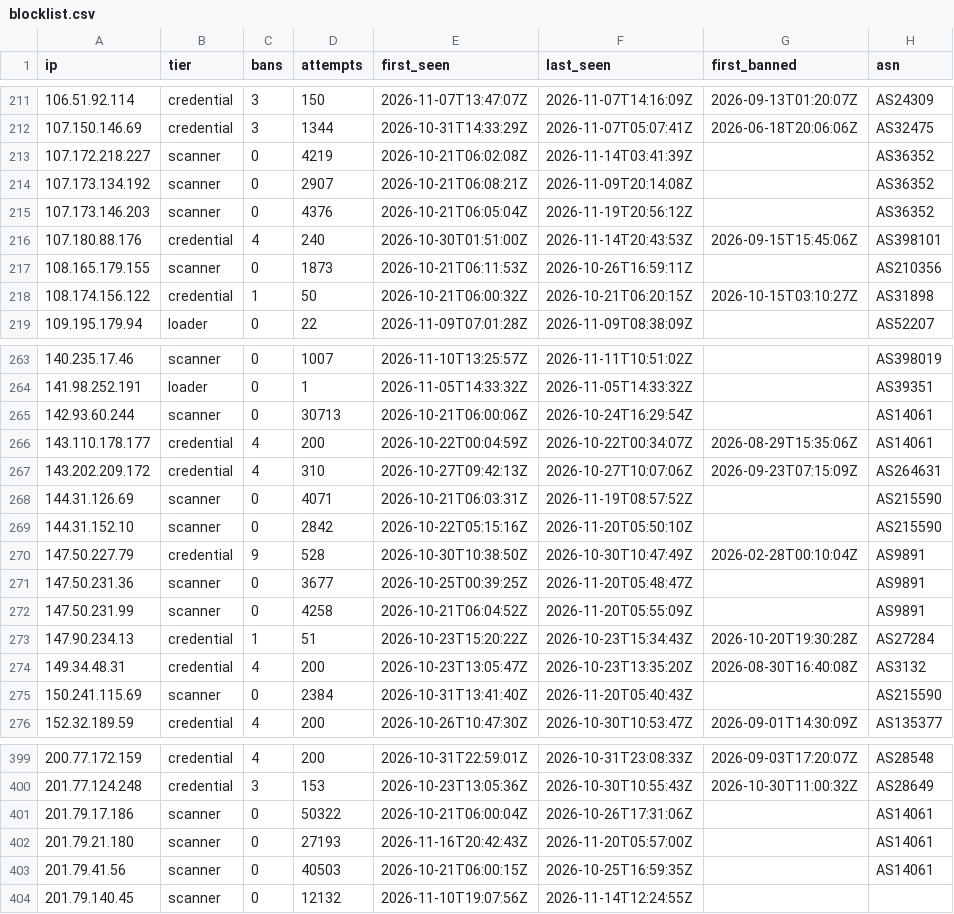
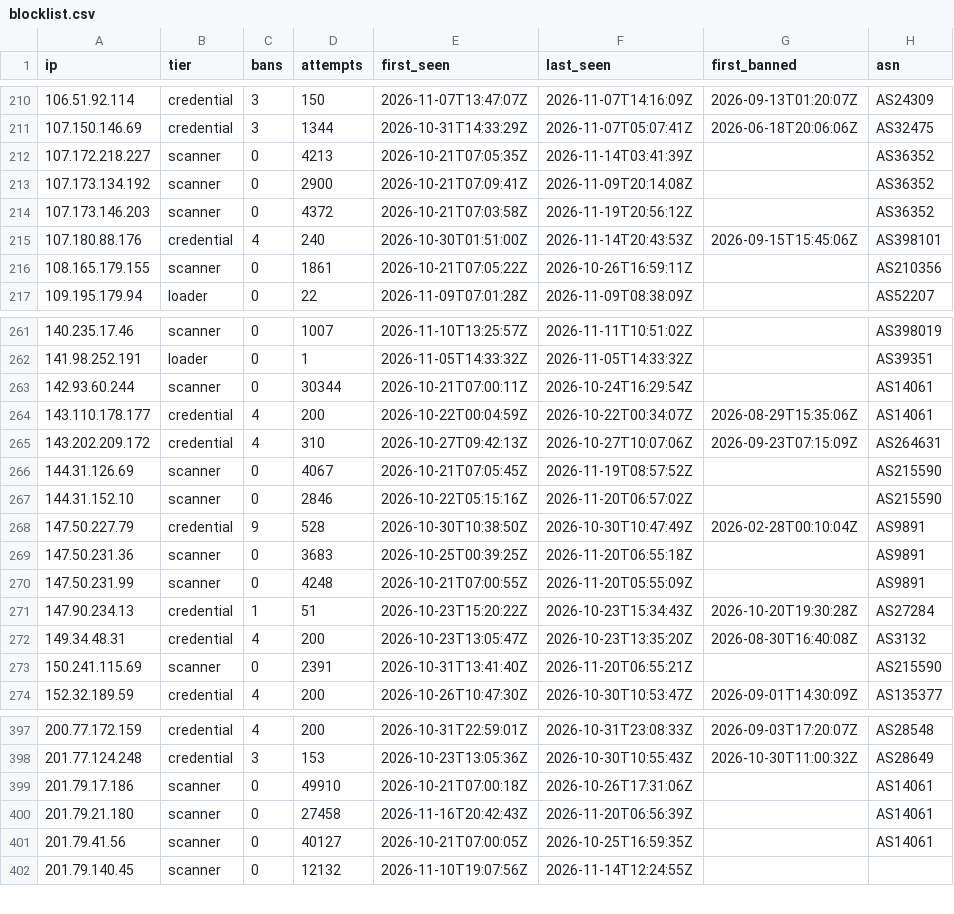
Before and after one commit to jacobyoby/honeypot-blocklist, a CSV file: blocklist.csv, drawn as a sheet; only a part is shown, gaps mark what is left out; the diff covers the shown part only.

```diff
--- a/blocklist.csv
+++ b/blocklist.csv
@@ -212,8 +211,7 @@ ip,tier,bans,attempts,first_seen,last_seen,first_banned,asn
 107.150.146.69,credential,3,1344,2026-10-31T14:33:29Z,2026-11-07T05:07:41Z,2026-06-18T20:06:06Z,AS32475
-107.172.218.227,scanner,0,4219,2026-10-21T06:02:08Z,2026-11-14T03:41:39Z,,AS36352
-107.173.134.192,scanner,0,2907,2026-10-21T06:08:21Z,2026-11-09T20:14:08Z,,AS36352
-107.173.146.203,scanner,0,4376,2026-10-21T06:05:04Z,2026-11-19T20:56:12Z,,AS36352
+107.172.218.227,scanner,0,4213,2026-10-21T07:05:35Z,2026-11-14T03:41:39Z,,AS36352
+107.173.134.192,scanner,0,2900,2026-10-21T07:09:41Z,2026-11-09T20:14:08Z,,AS36352
+107.173.146.203,scanner,0,4372,2026-10-21T07:03:58Z,2026-11-19T20:56:12Z,,AS36352
 107.180.88.176,credential,4,240,2026-10-30T01:51:00Z,2026-11-14T20:43:53Z,2026-09-15T15:45:06Z,AS398101
-108.165.179.155,scanner,0,1873,2026-10-21T06:11:53Z,2026-10-26T16:59:11Z,,AS210356
-108.174.156.122,credential,1,50,2026-10-21T06:00:32Z,2026-10-21T06:20:15Z,2026-10-15T03:10:27Z,AS31898
+108.165.179.155,scanner,0,1861,2026-10-21T07:05:22Z,2026-10-26T16:59:11Z,,AS210356
 109.195.179.94,loader,0,22,2026-11-09T07:01:28Z,2026-11-09T08:38:09Z,,AS52207
@@ -264,13 +262,13 @@ ip,tier,bans,attempts,first_seen,last_seen,first_banned,asn
 141.98.252.191,loader,0,1,2026-11-05T14:33:32Z,2026-11-05T14:33:32Z,,AS39351
-142.93.60.244,scanner,0,30713,2026-10-21T06:00:06Z,2026-10-24T16:29:54Z,,AS14061
+142.93.60.244,scanner,0,30344,2026-10-21T07:00:11Z,2026-10-24T16:29:54Z,,AS14061
 143.110.178.177,credential,4,200,2026-10-22T00:04:59Z,2026-10-22T00:34:07Z,2026-08-29T15:35:06Z,AS14061
 143.202.209.172,credential,4,310,2026-10-27T09:42:13Z,2026-10-27T10:07:06Z,2026-09-23T07:15:09Z,AS264631
-144.31.126.69,scanner,0,4071,2026-10-21T06:03:31Z,2026-11-19T08:57:52Z,,AS215590
-144.31.152.10,scanner,0,2842,2026-10-22T05:15:16Z,2026-11-20T05:50:10Z,,AS215590
+144.31.126.69,scanner,0,4067,2026-10-21T07:05:45Z,2026-11-19T08:57:52Z,,AS215590
+144.31.152.10,scanner,0,2846,2026-10-22T05:15:16Z,2026-11-20T06:57:02Z,,AS215590
 147.50.227.79,credential,9,528,2026-10-30T10:38:50Z,2026-10-30T10:47:49Z,2026-02-28T00:10:04Z,AS9891
-147.50.231.36,scanner,0,3677,2026-10-25T00:39:25Z,2026-11-20T05:48:47Z,,AS9891
-147.50.231.99,scanner,0,4258,2026-10-21T06:04:52Z,2026-11-20T05:55:09Z,,AS9891
+147.50.231.36,scanner,0,3683,2026-10-25T00:39:25Z,2026-11-20T06:55:18Z,,AS9891
+147.50.231.99,scanner,0,4248,2026-10-21T07:00:55Z,2026-11-20T05:55:09Z,,AS9891
 147.90.234.13,credential,1,51,2026-10-23T15:20:22Z,2026-10-23T15:34:43Z,2026-10-20T19:30:28Z,AS27284
 149.34.48.31,credential,4,200,2026-10-23T13:05:47Z,2026-10-23T13:35:20Z,2026-08-30T16:40:08Z,AS3132
-150.241.115.69,scanner,0,2384,2026-10-31T13:41:40Z,2026-11-20T05:40:43Z,,AS215590
+150.241.115.69,scanner,0,2391,2026-10-31T13:41:40Z,2026-11-20T06:55:21Z,,AS215590
 152.32.189.59,credential,4,200,2026-10-26T10:47:30Z,2026-10-30T10:53:47Z,2026-09-01T14:30:09Z,AS135377
@@ -400,5 +398,5 @@ ip,tier,bans,attempts,first_seen,last_seen,first_banned,asn
 201.77.124.248,credential,3,153,2026-10-23T13:05:36Z,2026-10-30T10:55:43Z,2026-10-30T11:00:32Z,AS28649
-201.79.17.186,scanner,0,50322,2026-10-21T06:00:04Z,2026-10-26T17:31:06Z,,AS14061
-201.79.21.180,scanner,0,27193,2026-11-16T20:42:43Z,2026-11-20T05:57:00Z,,AS14061
-201.79.41.56,scanner,0,40503,2026-10-21T06:00:15Z,2026-10-25T16:59:35Z,,AS14061
+201.79.17.186,scanner,0,49910,2026-10-21T07:00:18Z,2026-10-26T17:31:06Z,,AS14061
+201.79.21.180,scanner,0,27458,2026-11-16T20:42:43Z,2026-11-20T06:56:39Z,,AS14061
+201.79.41.56,scanner,0,40127,2026-10-21T07:00:05Z,2026-10-25T16:59:35Z,,AS14061
 201.79.140.45,scanner,0,12132,2026-11-10T19:07:56Z,2026-11-14T12:24:55Z,,
```
Also changed, not shown: 1 removed row and 98 edited cells elsewhere in this file, blocklist.misp.csv, 3 other files.
